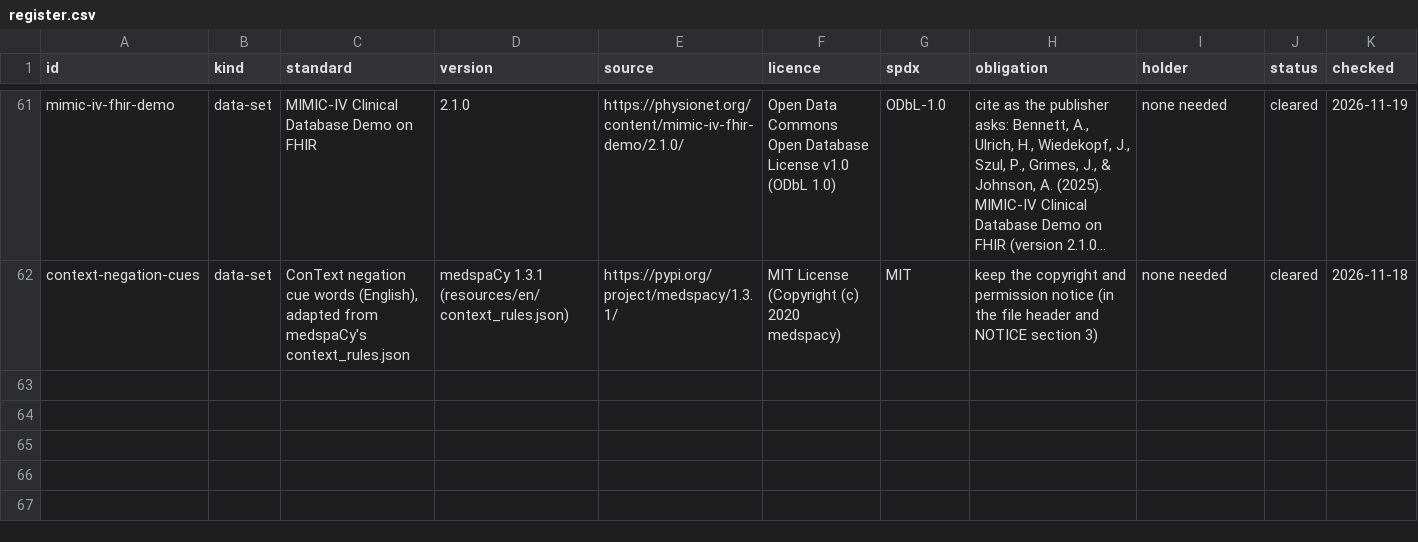
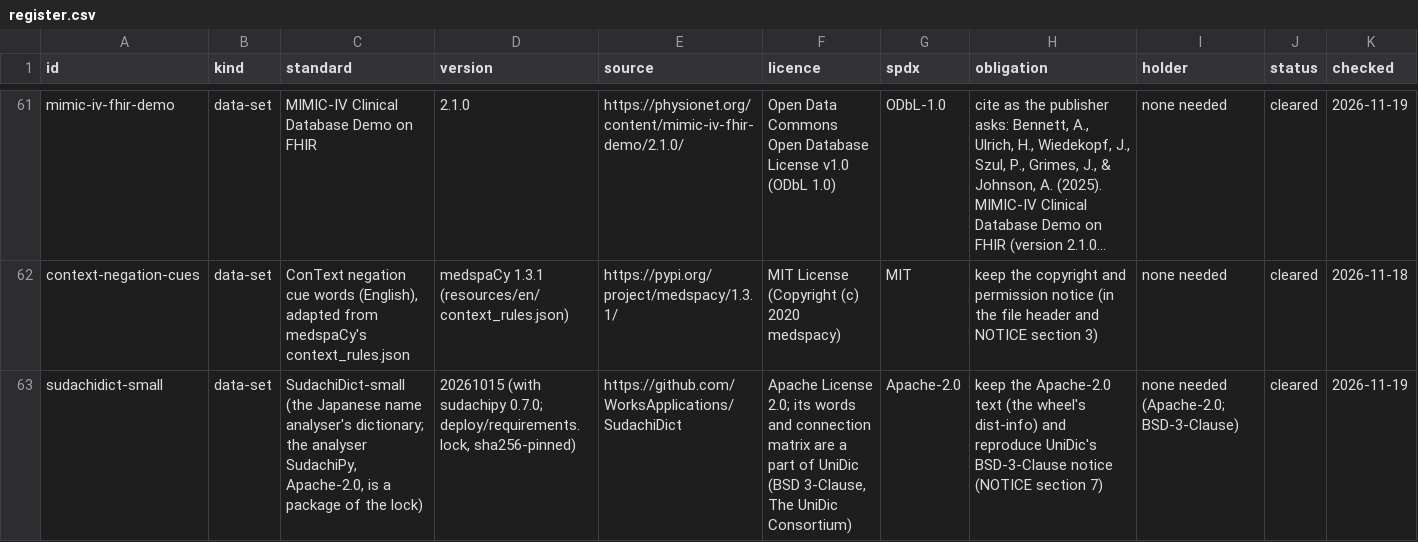
Before and after one commit to zandis/Auto-GPT, a CSV file: trialbox/docs/licences/register.csv, drawn as a sheet; only a part is shown, gaps mark what is left out; long unchanged cells end in …; rows hold the shown columns only; the diff names each change by its address in the sheet, - before the commit and + after, or states it on an @@ line.

```diff
--- a/trialbox/docs/licences/register.csv
+++ b/trialbox/docs/licences/register.csv
+row 63: sudachidict-small | data-set | SudachiDict-small (the Japanese name analyser's dictionary; the analyser SudachiPy, Apache-2.0, is a package of the lock) | 20261015 (with sudachipy 0.7.0; deploy/requirements.lock, sha256-pinned) | https://github.com/WorksApplications/SudachiDict | Apache License 2.0; its words and connection matrix are a part of UniDic (BSD 3-Clause, The UniDic Consortium) | Apache-2.0 | keep the Apache-2.0 text (the wheel's dist-info) and reproduce UniDic's BSD-3-Clause notice (NOTICE section 7) | none needed (Apache-2.0; BSD-3-Clause) | cleared | 2026-11-19
```
Also changed, not shown: 14 other files.
